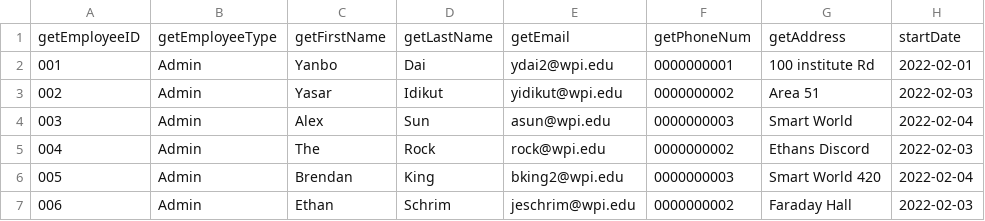
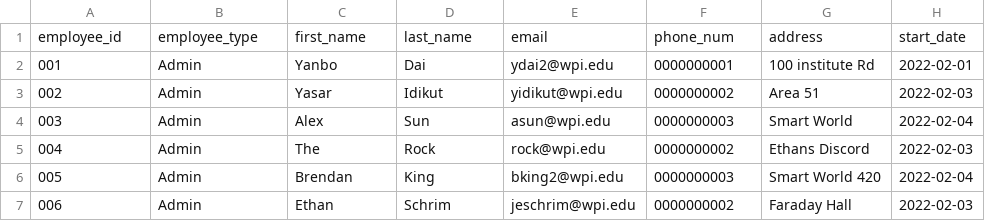
Before and after one commit to Bumble-The-Abominable-Snowman/CS3733-C22-Team-A-Application, a CSV file: src/main/resources/edu/wpi/cs3733/c22/teamA/db/CSVs/Employee.CSV, drawn as a sheet; removed rows and columns are numbered as before the commit, all else as after; the diff names each change by its address in the sheet, - before the commit and + after, or states it on an @@ line.

```diff
--- a/src/main/resources/edu/wpi/cs3733/c22/teamA/db/CSVs/Employee.CSV
+++ b/src/main/resources/edu/wpi/cs3733/c22/teamA/db/CSVs/Employee.CSV
-row 1: getEmployeeID | getEmployeeType | getFirstName | getLastName | getEmail | getPhoneNum | getAddress | startDate
+row 1: employee_id | employee_type | first_name | last_name | email | phone_num | address | start_date
```
Also changed, not shown: src/main/resources/edu/wpi/cs3733/c22/teamA/db/CSVs/FoodDeliveryServiceRequest.csv, src/main/resources/edu/wpi/cs3733/c22/teamA/db/CSVs/LanguageServiceRequest.csv, 40 other files.
